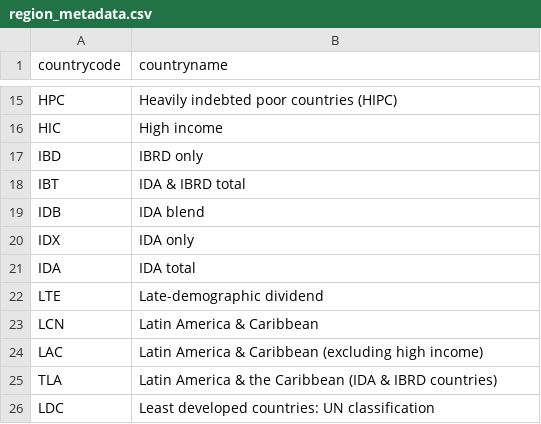
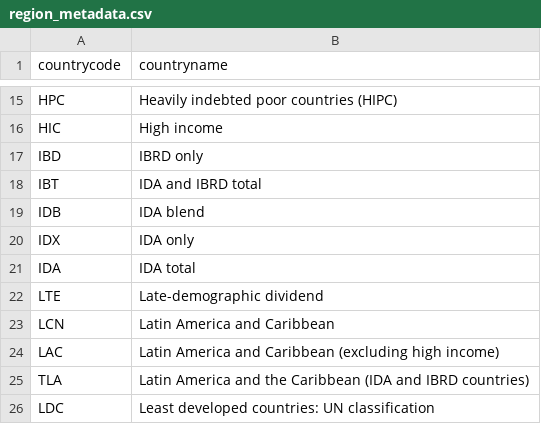
Before and after one commit to worldbank/LearningPoverty, a CSV file: 01_data/011_rawdata/hosted_in_repo/region_metadata.csv, drawn as a sheet; only a part is shown, gaps mark what is left out; the diff covers the shown part only.

```diff
--- a/01_data/011_rawdata/hosted_in_repo/region_metadata.csv
+++ b/01_data/011_rawdata/hosted_in_repo/region_metadata.csv
@@ -17,3 +17,3 @@ HIC,High income
 IBD,IBRD only
-IBT,IDA & IBRD total
+IBT,IDA and IBRD total
 IDB,IDA blend
@@ -22,5 +22,5 @@ IDA,IDA total
 LTE,Late-demographic dividend
-LCN,Latin America & Caribbean
-LAC,Latin America & Caribbean (excluding high income)
-TLA,Latin America & the Caribbean (IDA & IBRD countries)
+LCN,Latin America and Caribbean
+LAC,Latin America and Caribbean (excluding high income)
+TLA,Latin America and the Caribbean (IDA and IBRD countries)
 LDC,Least developed countries: UN classification
```
Also changed, not shown: 12 edited cells elsewhere in this file, 01_data/011_rawdata/hosted_in_repo/country_metadata.csv, 01_data/011_rawdata/hosted_in_repo/enrollment_tenr_wbopendata.csv, 8 other files.
